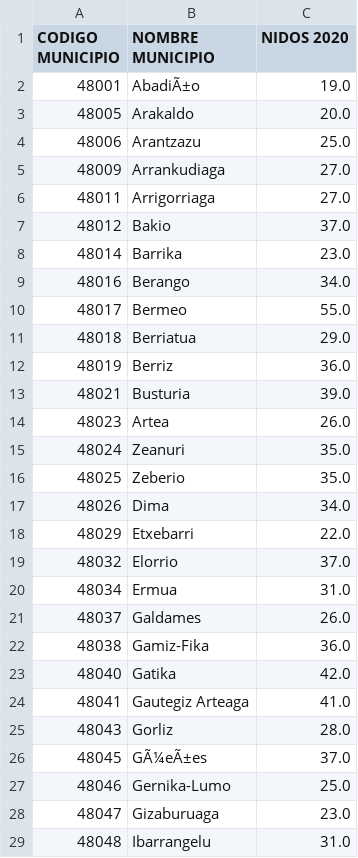
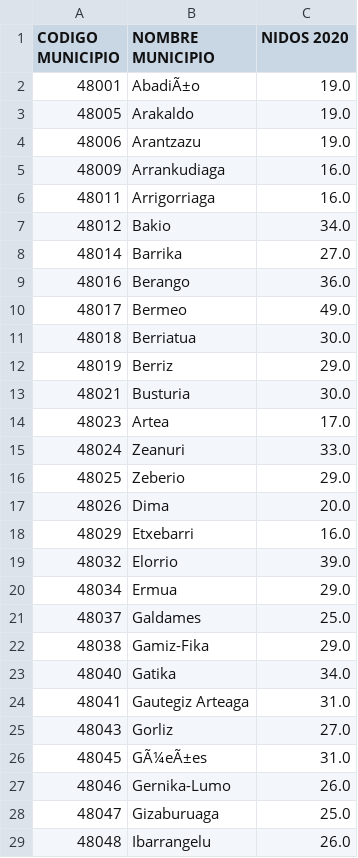
Before and after one commit to IEwaspbusters/KopuruVespaCompetitionIE, a CSV file: Competition_subs/2021-05-19_submit/Batch_RandomForest/WaspBusters_20210519_RandomForestmonths.csv, drawn as a sheet; only a part is shown; the diff covers the shown part only.

```diff
--- a/Competition_subs/2021-05-19_submit/Batch_RandomForest/WaspBusters_20210519_RandomForestmonths.csv
+++ b/Competition_subs/2021-05-19_submit/Batch_RandomForest/WaspBusters_20210519_RandomForestmonths.csv
@@ -2,28 +2,28 @@ CODIGO MUNICIPIO,NOMBRE MUNICIPIO,NIDOS 2020
 48001,AbadiÃ±o,19.0
-48005,Arakaldo,20.0
-48006,Arantzazu,25.0
-48009,Arrankudiaga,27.0
-48011,Arrigorriaga,27.0
-48012,Bakio,37.0
-48014,Barrika,23.0
-48016,Berango,34.0
-48017,Bermeo,55.0
-48018,Berriatua,29.0
-48019,Berriz,36.0
-48021,Busturia,39.0
-48023,Artea,26.0
-48024,Zeanuri,35.0
-48025,Zeberio,35.0
-48026,Dima,34.0
-48029,Etxebarri,22.0
-48032,Elorrio,37.0
-48034,Ermua,31.0
-48037,Galdames,26.0
-48038,Gamiz-Fika,36.0
-48040,Gatika,42.0
-48041,Gautegiz Arteaga,41.0
-48043,Gorliz,28.0
-48045,GÃ¼eÃ±es,37.0
-48046,Gernika-Lumo,25.0
-48047,Gizaburuaga,23.0
-48048,Ibarrangelu,31.0
+48005,Arakaldo,19.0
+48006,Arantzazu,19.0
+48009,Arrankudiaga,16.0
+48011,Arrigorriaga,16.0
+48012,Bakio,34.0
+48014,Barrika,27.0
+48016,Berango,36.0
+48017,Bermeo,49.0
+48018,Berriatua,30.0
+48019,Berriz,29.0
+48021,Busturia,30.0
+48023,Artea,17.0
+48024,Zeanuri,33.0
+48025,Zeberio,29.0
+48026,Dima,20.0
+48029,Etxebarri,16.0
+48032,Elorrio,39.0
+48034,Ermua,29.0
+48037,Galdames,25.0
+48038,Gamiz-Fika,29.0
+48040,Gatika,34.0
+48041,Gautegiz Arteaga,31.0
+48043,Gorliz,27.0
+48045,GÃ¼eÃ±es,31.0
+48046,Gernika-Lumo,26.0
+48047,Gizaburuaga,25.0
+48048,Ibarrangelu,26.0
```
Also changed, not shown: 52 edited cells elsewhere in this file, 1 other file.
